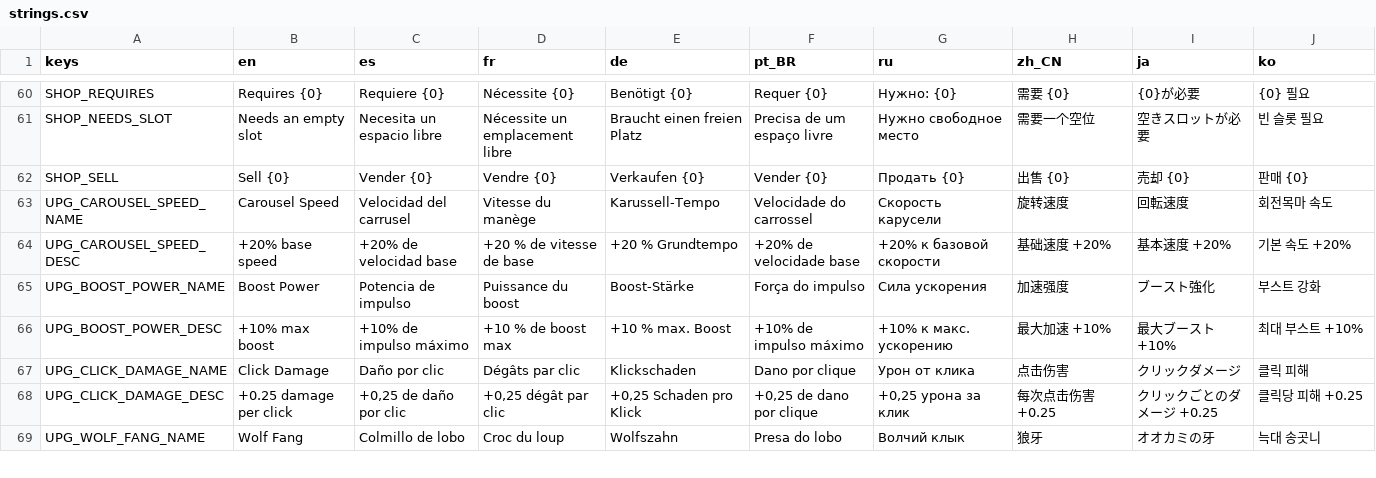
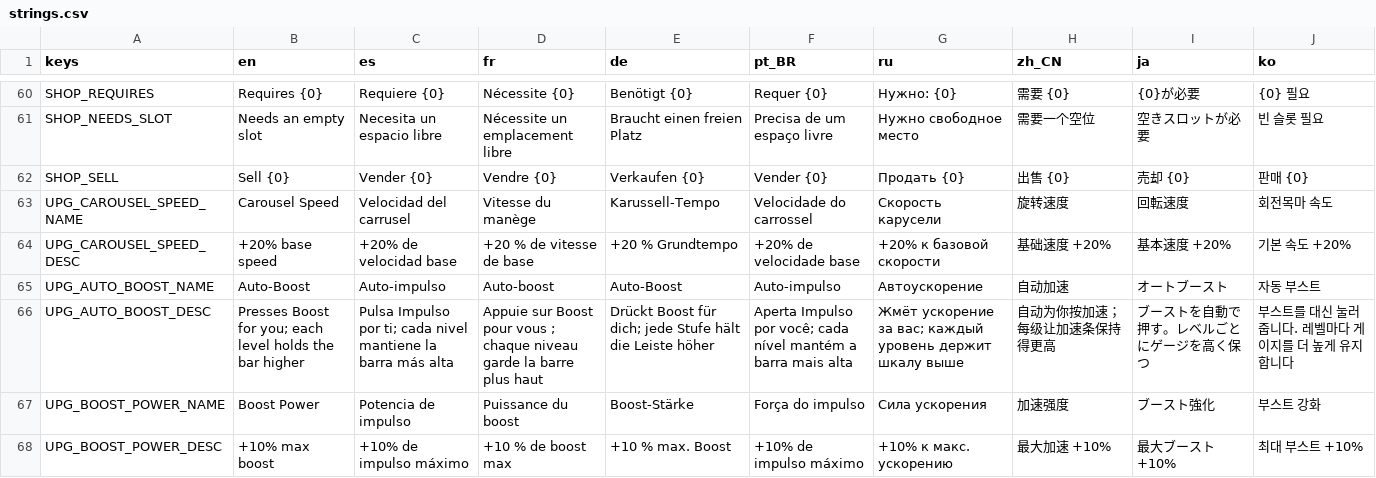
Before and after one commit to GarretRCorbett/idle-carousel, a CSV file: localization/strings.csv, drawn as a sheet; only a part is shown, gaps mark what is left out; the shorter side is filled out with more unchanged rows.

```diff
--- a/localization/strings.csv
+++ b/localization/strings.csv
@@ -64,2 +64,4 @@ UPG_CAROUSEL_SPEED_NAME,Carousel Speed,Velocidad del carrusel,Vitesse du manège
 UPG_CAROUSEL_SPEED_DESC,+20% base speed,+20% de velocidad base,+20 % de vitesse de base,+20 % Grundtempo,+20% de velocidade base,+20% к базовой скорости,基础速度 +20%,基本速度 +20%,기본 속도 +20%
+UPG_AUTO_BOOST_NAME,Auto-Boost,Auto-impulso,Auto-boost,Auto-Boost,Auto-impulso,Автоускорение,自动加速,オートブースト,자동 부스트
+UPG_AUTO_BOOST_DESC,Presses Boost for you; each level holds the bar higher,Pulsa Impulso por ti; cada nivel mantiene la barra más alta,Appuie sur Boost pour vous ; chaque niveau garde la barre plus haut,Drückt Boost für dich; jede Stufe hält die Leiste höher,Aperta Impulso por você; cada nível mantém a barra mais alta,Жмёт ускорение за вас; каждый уровень держит шкалу выше,自动为你按加速；每级让加速条保持得更高,ブーストを自動で押す。レベルごとにゲージを高く保つ,부스트를 대신 눌러 줍니다. 레벨마다 게이지를 더 높게 유지합니다
 UPG_BOOST_POWER_NAME,Boost Power,Potencia de impulso,Puissance du boost,Boost-Stärke,Força do impulso,Сила ускорения,加速强度,ブースト強化,부스트 강화
```
Also changed, not shown: 12 other files.
